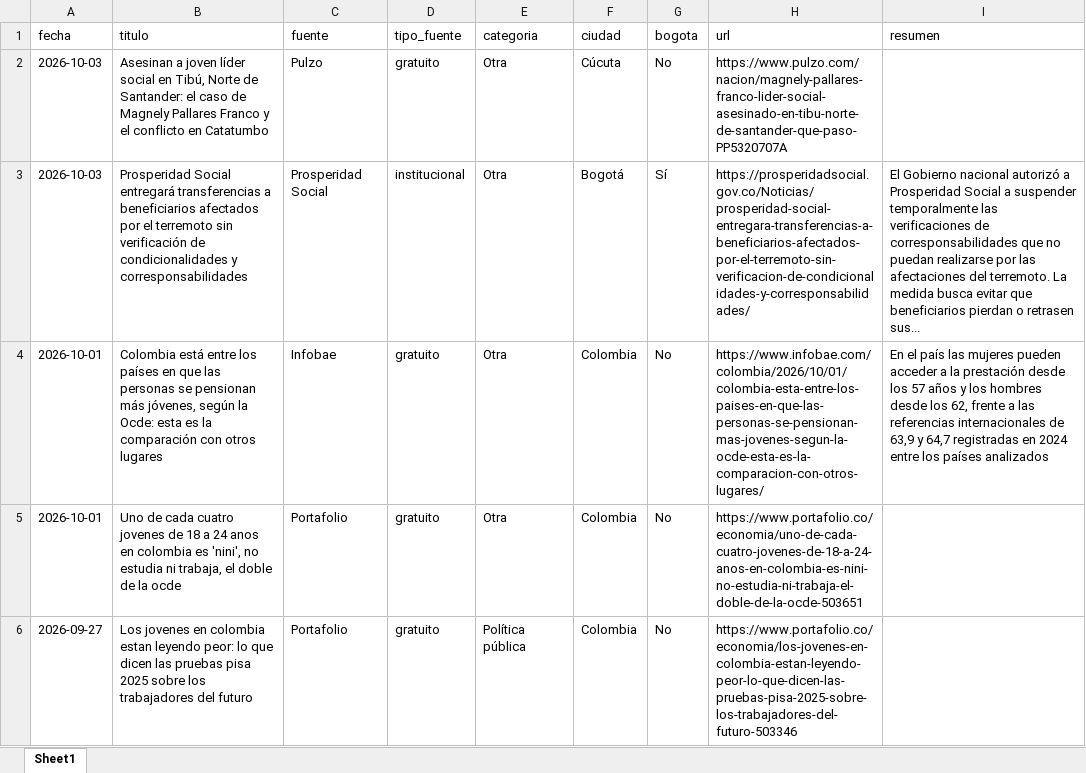
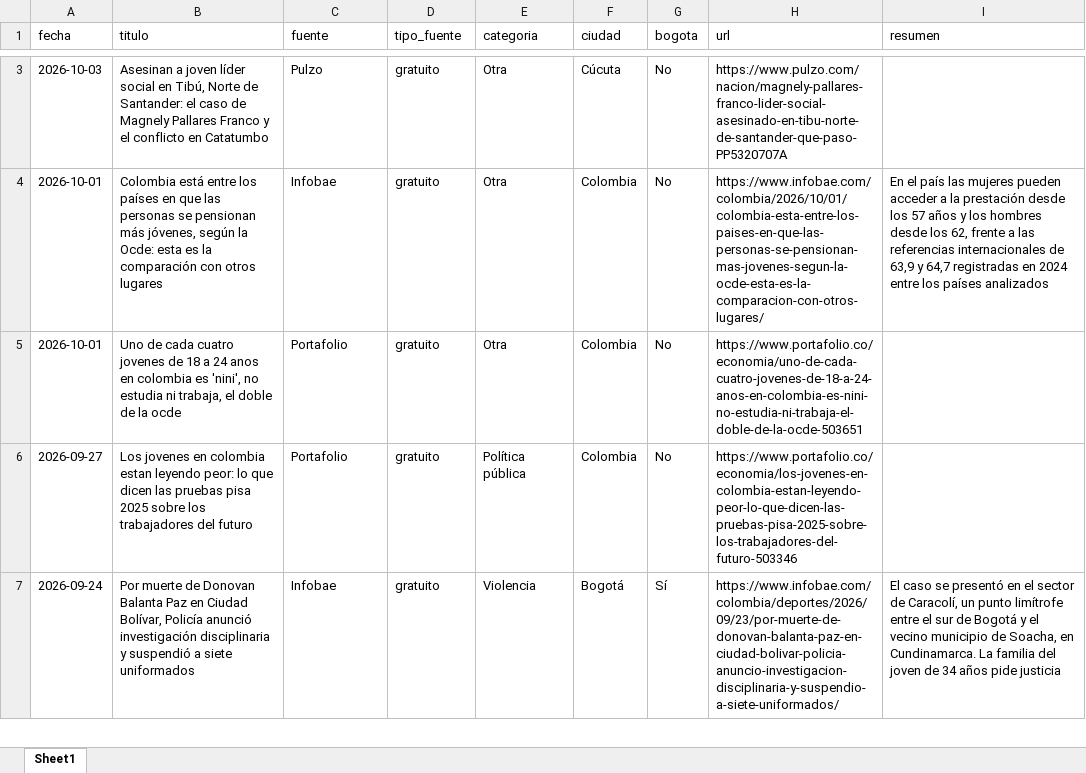
Before and after one commit to CarolinaHernandez2019/-monitoreo-noticias-juventud, an Excel workbook: data/noticias.xlsx, sheet Sheet1, drawn as a sheet; only a part is shown, gaps mark what is left out; the shorter side is filled out with more unchanged rows; values as stored, in another font and other column widths than the file's, no borders; removed rows and columns are numbered as before the commit, all else as after; the diff covers the shown part only; the diff names each change by its address in the sheet, - before the commit and + after, or states it on an @@ line.

```diff
--- a/data/noticias.xlsx (sheet Sheet1)
+++ b/data/noticias.xlsx (sheet Sheet1)
-row 3: 2026-10-03 | Prosperidad Social entregará transferencias a beneficiarios afectados por el terremoto sin verificación de condicionalidades y corresponsabilidades | Prosperidad Social | institucional | Otra | Bogotá | Sí | https://prosperidadsocial.gov.co/Noticias/prosperidad-social-entregara-transferencias-a-beneficiarios-afectados-por-el-terremoto-sin-verificacion-de-condicionalidades-y-corresponsabilidades/ | El Gobierno nacional autorizó a Prosperidad Social a suspender temporalmente las verificaciones de corresponsabilidades que no puedan realizarse por las afectaciones del terremoto. La medida busca evitar que beneficiarios pierdan o retrasen sus...
```
Also changed, not shown: 1 added row and 2 removed rows elsewhere in this sheet.
